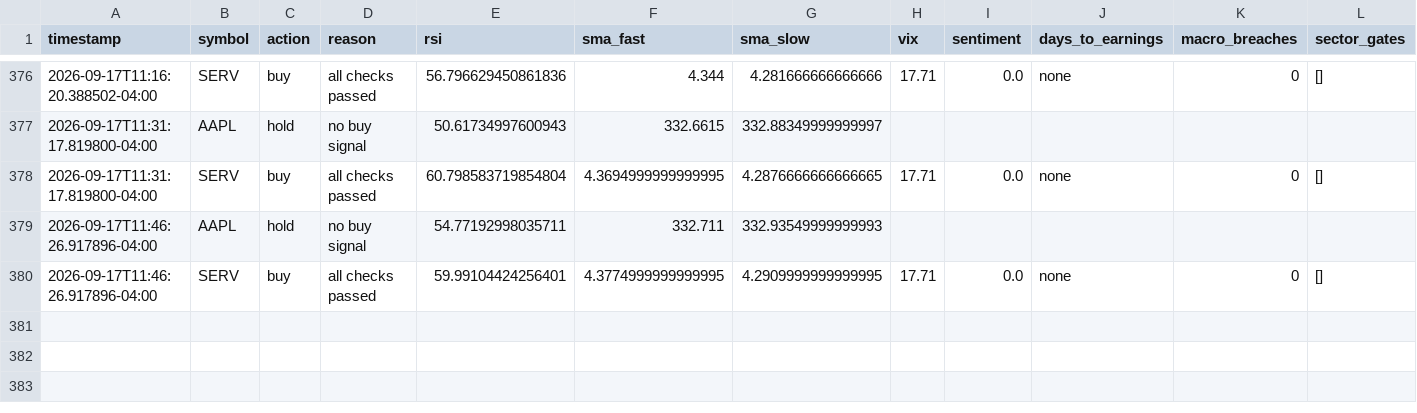
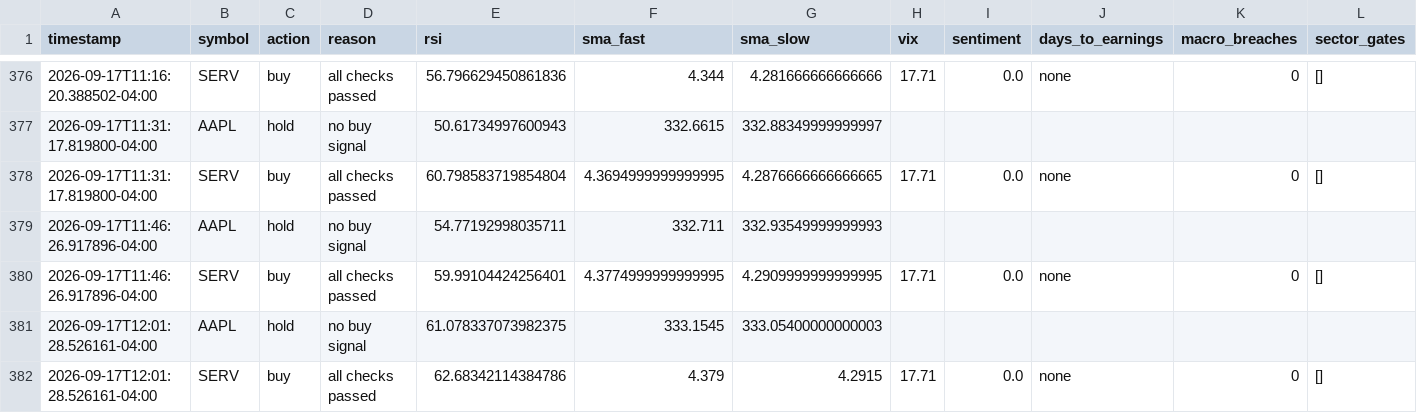
Before and after one commit to nguyenminhthanh0403-hub/graywind, a CSV file: state/decision_log.csv, drawn as a sheet; only a part is shown, gaps mark what is left out; the diff names each change by its address in the sheet, - before the commit and + after, or states it on an @@ line.

```diff
--- a/state/decision_log.csv
+++ b/state/decision_log.csv
+row 381: 2026-09-17T12:01:28.526161-04:00 | AAPL | hold | no buy signal | 61.078337073982375 | 333.1545 | 333.05400000000003
+row 382: 2026-09-17T12:01:28.526161-04:00 | SERV | buy | all checks passed | 62.68342114384786 | 4.379 | 4.2915 | 17.71 | 0.0 | none | 0 | []
```
Also changed, not shown: dashboard-data/equity_curve.csv, dashboard-data/status.csv, 1 other file.
